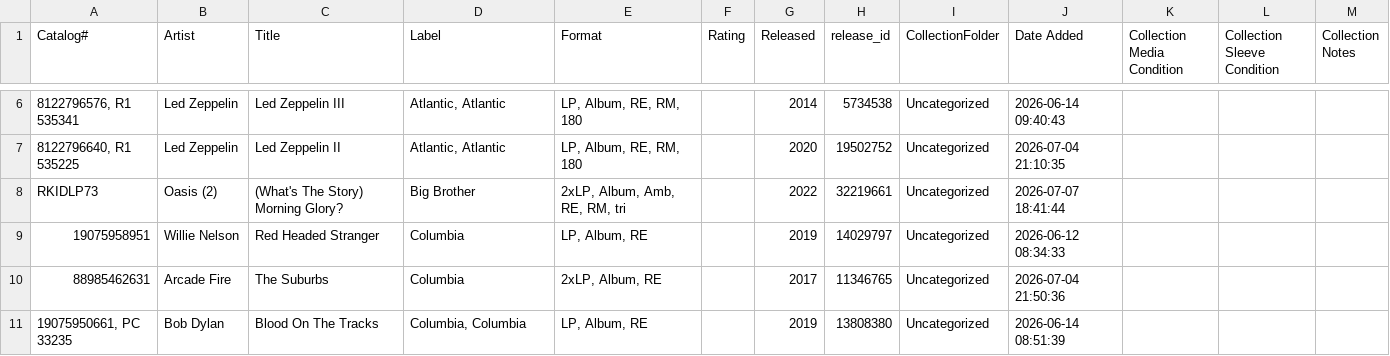
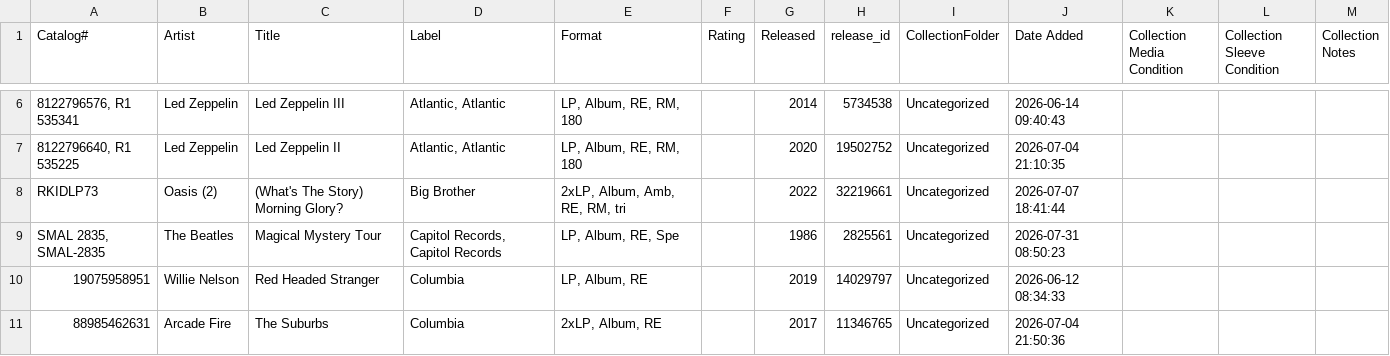
Before and after one commit to cardiackodiak/jebs-records, a CSV file: imports/discogs.csv, drawn as a sheet; only a part is shown, gaps mark what is left out; the shorter side is filled out with more unchanged rows; the diff covers the shown part only.

Commit message:
feat: add Discogs tracklist importer

```diff
--- a/imports/discogs.csv
+++ b/imports/discogs.csv
@@ -8,2 +8,3 @@ Catalog#,Artist,Title,Label,Format,Rating,Released,release_id,CollectionFolder,D
 RKIDLP73,Oasis (2),(What's The Story) Morning Glory?,Big Brother,"2xLP, Album, Amb, RE, RM, tri",,2022,32219661,Uncategorized,2026-07-07 18:41:44,,,
+"SMAL 2835, SMAL-2835",The Beatles,Magical Mystery Tour,"Capitol Records, Capitol Records","LP, Album, RE, Spe",,1986,2825561,Uncategorized,2026-07-31 08:50:23,,,
 19075958951,Willie Nelson,Red Headed Stranger,Columbia,"LP, Album, RE",,2019,14029797,Uncategorized,2026-06-12 08:34:33,,,
```
Also changed, not shown: 6 added rows elsewhere in this file, 2 other files.
